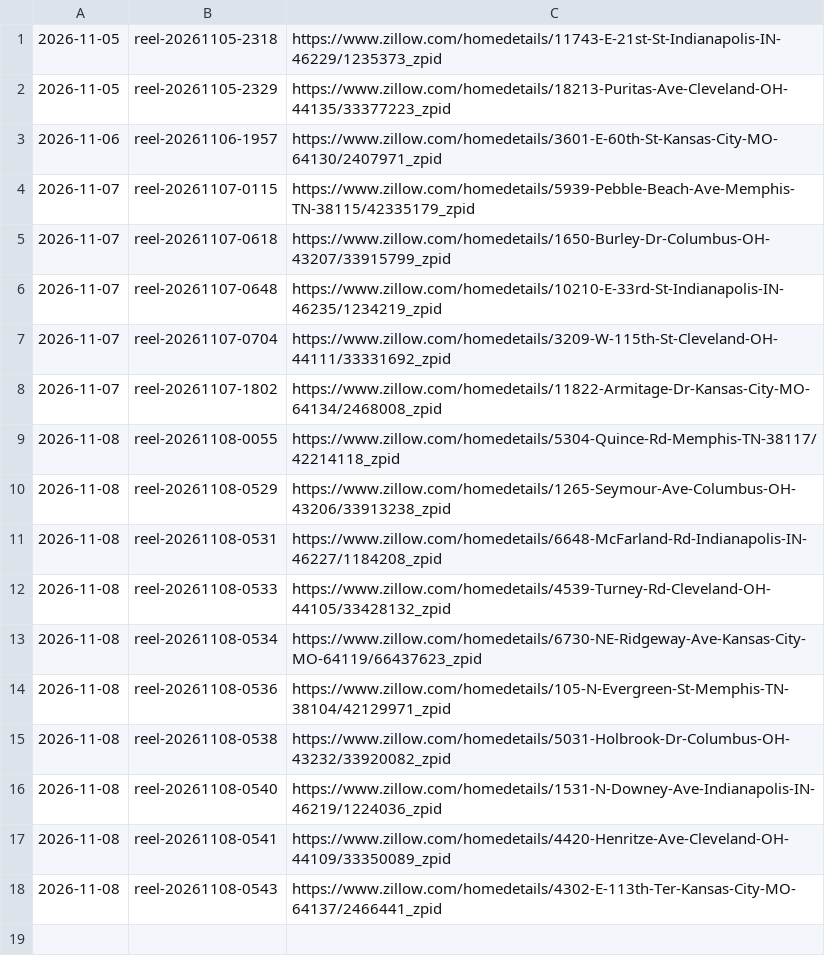
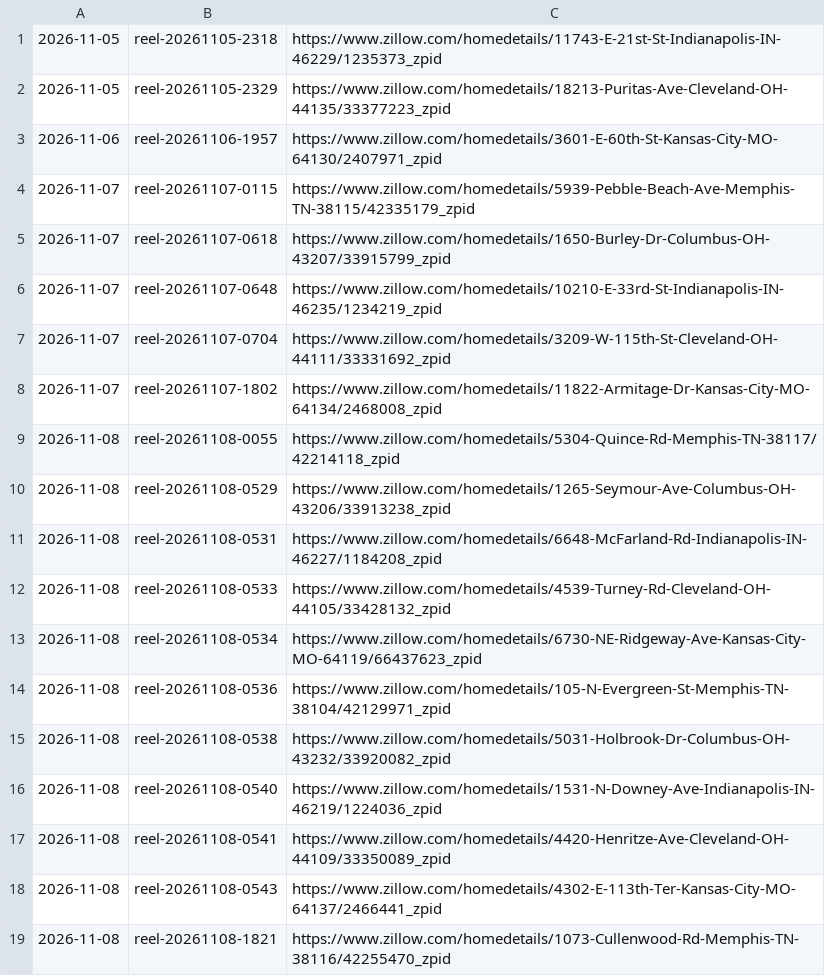
Before and after one commit to jasonjmayer11/dealcaddie-content, a CSV file: done.csv, drawn as a sheet.

```diff
--- a/done.csv
+++ b/done.csv
@@ -18 +18,2 @@
 2026-11-08,reel-20261108-0543,https://www.zillow.com/homedetails/4302-E-113th-Ter-Kansas-City-MO-64137/2466441_zpid
+2026-11-08,reel-20261108-1821,https://www.zillow.com/homedetails/1073-Cullenwood-Rd-Memphis-TN-38116/42255470_zpid
```
Also changed, not shown: 1 other file.
